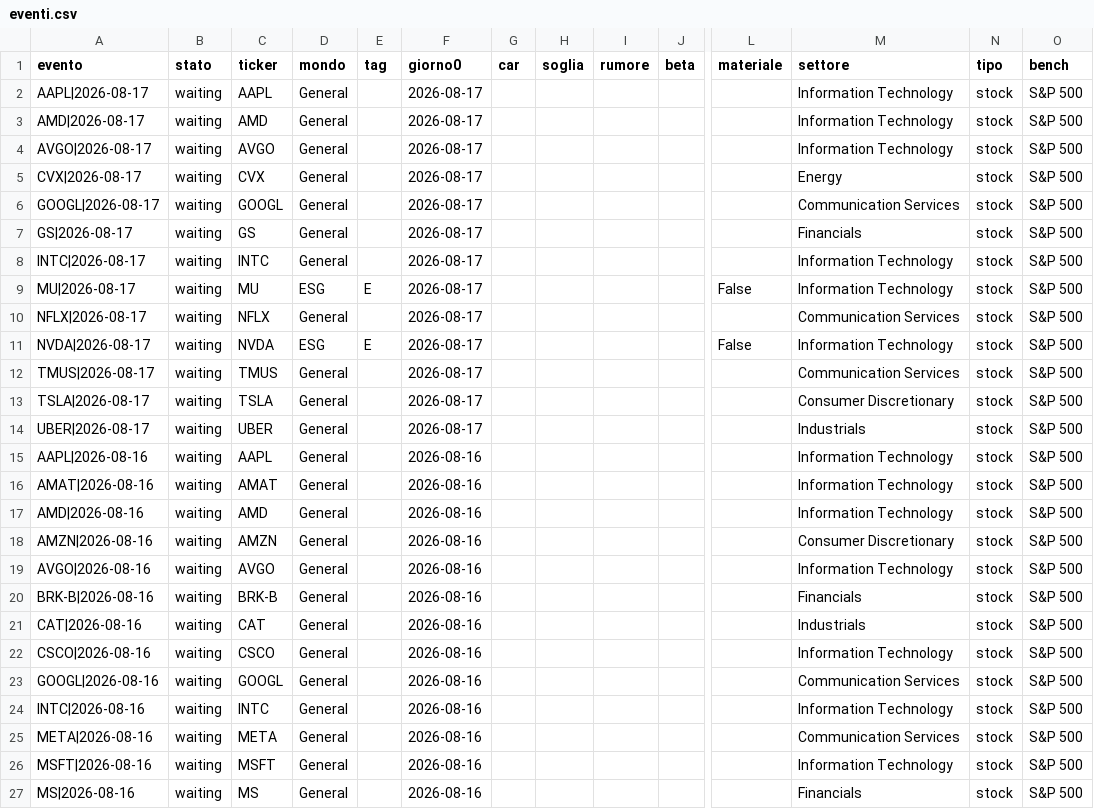
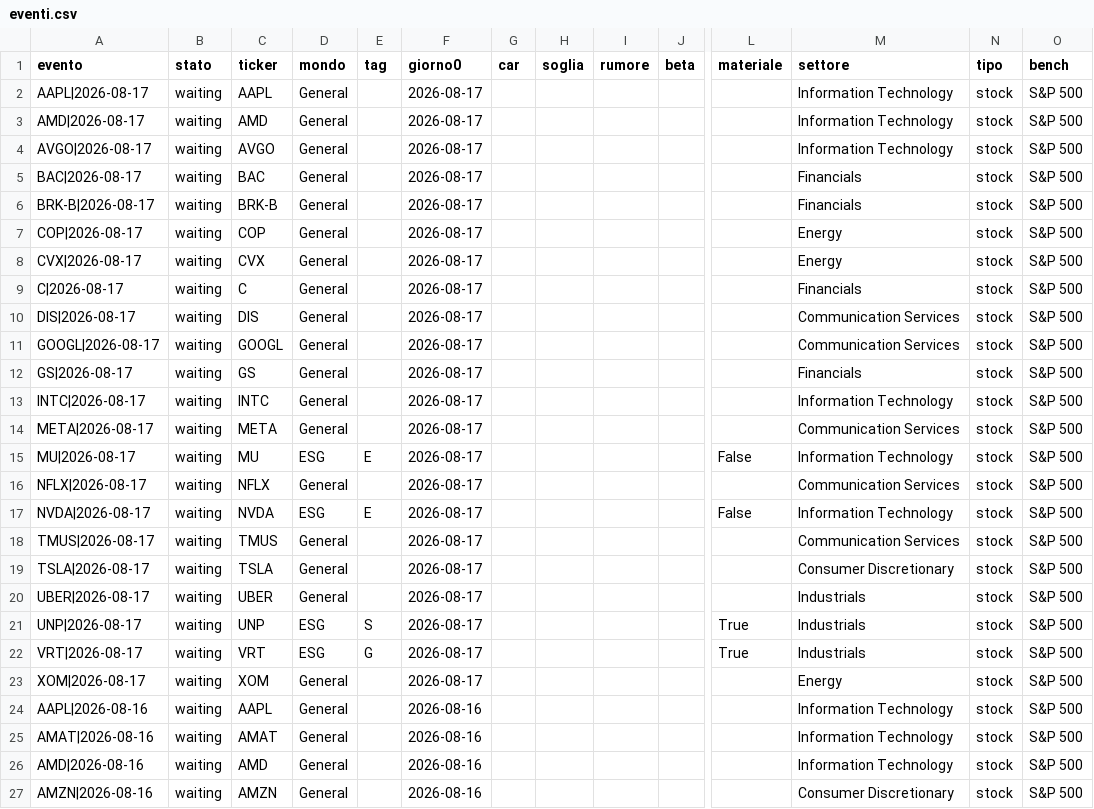
Before and after one commit to carlospinetto99/news-impact-tracker, a CSV file: eventi.csv, drawn as a sheet; only a part is shown, gaps mark what is left out; the shorter side is filled out with more unchanged rows; rows hold the shown columns only; the diff names each change by its address in the sheet, - before the commit and + after, or states it on an @@ line.

```diff
--- a/eventi.csv
+++ b/eventi.csv
+row 5: BAC|2026-08-17 | waiting | BAC | General |  | 2026-08-17 |  |  |  |  |  | Financials | stock | S&P 500
+row 6: BRK-B|2026-08-17 | waiting | BRK-B | General |  | 2026-08-17 |  |  |  |  |  | Financials | stock | S&P 500
+row 7: COP|2026-08-17 | waiting | COP | General |  | 2026-08-17 |  |  |  |  |  | Energy | stock | S&P 500
+row 9: C|2026-08-17 | waiting | C | General |  | 2026-08-17 |  |  |  |  |  | Financials | stock | S&P 500
+row 10: DIS|2026-08-17 | waiting | DIS | General |  | 2026-08-17 |  |  |  |  |  | Communication Services | stock | S&P 500
+row 14: META|2026-08-17 | waiting | META | General |  | 2026-08-17 |  |  |  |  |  | Communication Services | stock | S&P 500
+row 21: UNP|2026-08-17 | waiting | UNP | ESG | S | 2026-08-17 |  |  |  |  | True | Industrials | stock | S&P 500
+row 22: VRT|2026-08-17 | waiting | VRT | ESG | G | 2026-08-17 |  |  |  |  | True | Industrials | stock | S&P 500
+row 23: XOM|2026-08-17 | waiting | XOM | General |  | 2026-08-17 |  |  |  |  |  | Energy | stock | S&P 500
```
Also changed, not shown: 2 other files.
